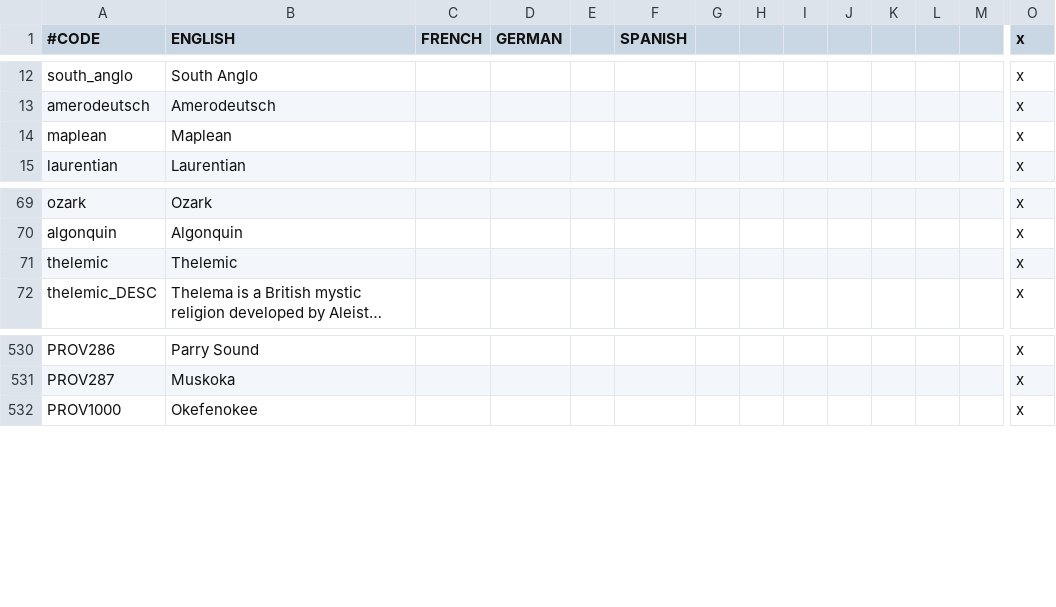
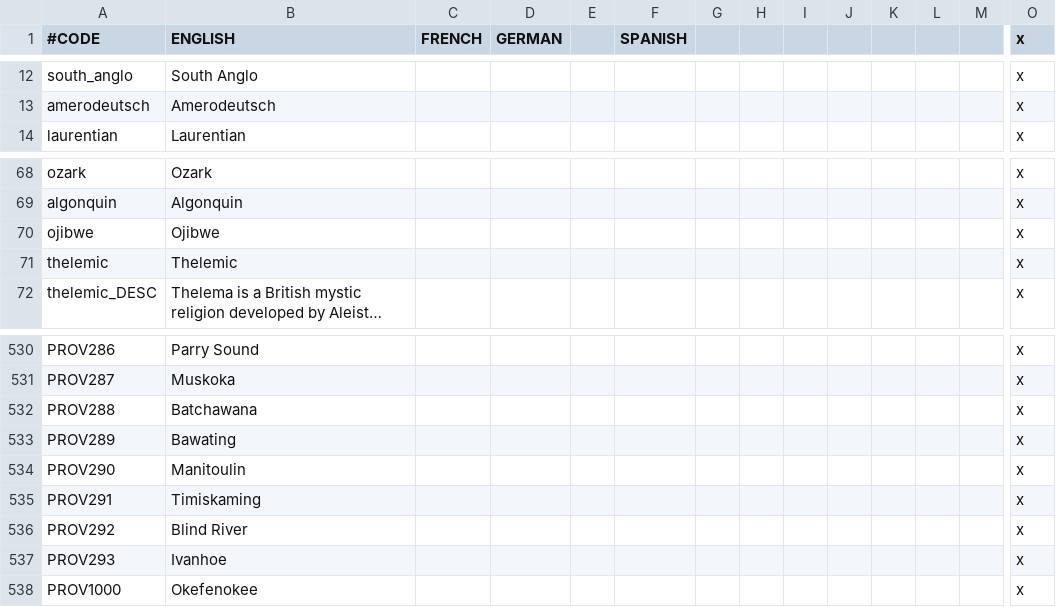
Before and after one commit to Ofaloaf/postapoc, a CSV file: After the End/localisation/AMERICA.csv, drawn as a sheet; only a part is shown, gaps mark what is left out; long unchanged cells end in …; removed rows and columns are numbered as before the commit, all else as after; rows hold the shown columns only; the diff names each change by its address in the sheet, - before the commit and + after, or states it on an @@ line.

```diff
--- a/After the End/localisation/AMERICA.csv
+++ b/After the End/localisation/AMERICA.csv
-row 14: maplean | Maplean |  |  |  |  |  |  |  |  |  |  |  | x
+row 70: ojibwe | Ojibwe |  |  |  |  |  |  |  |  |  |  |  | x
+row 532: PROV288 | Batchawana |  |  |  |  |  |  |  |  |  |  |  | x
+row 533: PROV289 | Bawating |  |  |  |  |  |  |  |  |  |  |  | x
+row 534: PROV290 | Manitoulin |  |  |  |  |  |  |  |  |  |  |  | x
+row 535: PROV291 | Timiskaming |  |  |  |  |  |  |  |  |  |  |  | x
+row 536: PROV292 | Blind River |  |  |  |  |  |  |  |  |  |  |  | x
+row 537: PROV293 | Ivanhoe |  |  |  |  |  |  |  |  |  |  |  | x
```
Also changed, not shown: After the End/localisation/am_titles.csv, After the End/map/adjacencies.csv, 45 other files.
